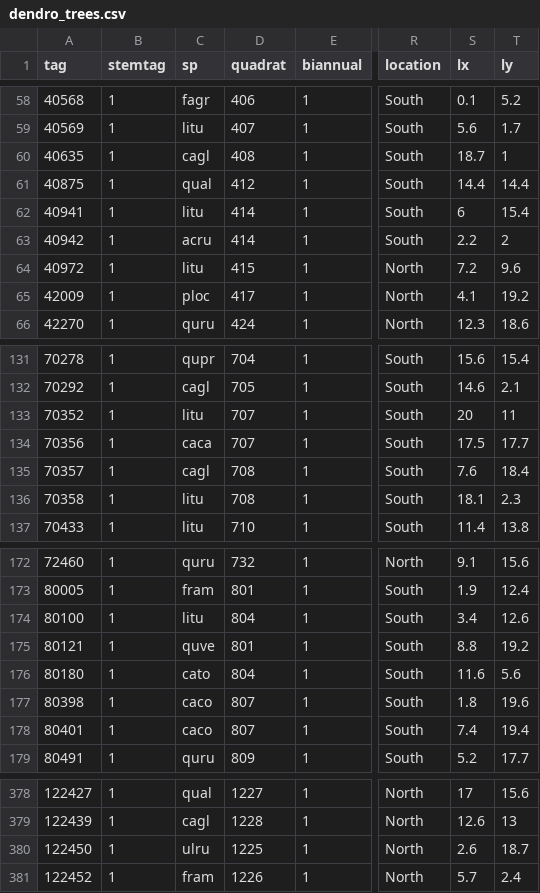
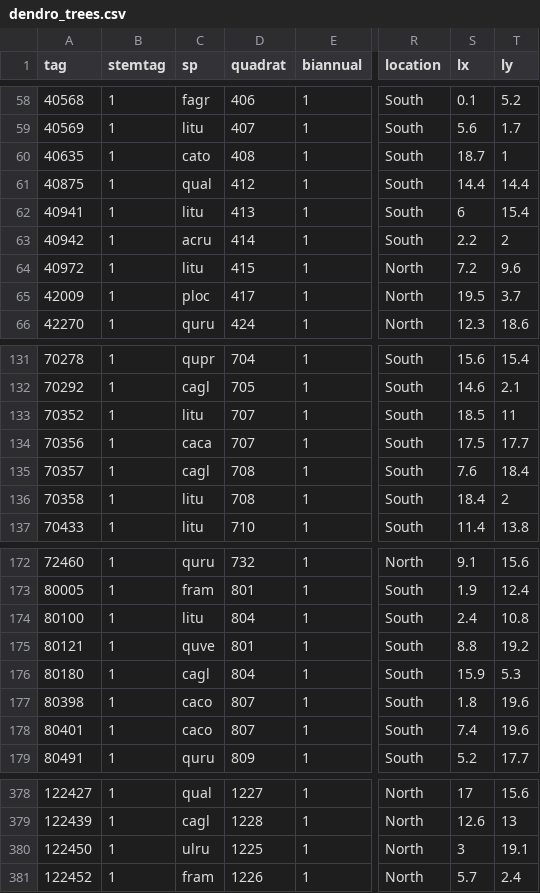
Before and after one commit to SCBI-ForestGEO/Dendrobands, a CSV file: data/dendro_trees.csv, drawn as a sheet; only a part is shown, gaps mark what is left out; the diff covers the shown part only; the diff names each change by its address in the sheet, - before the commit and + after, or states it on an @@ line.

Commit message:
update data from 2023 census
Update species, quadrat, lx, ly from census changes to:
- dendroID
- dendro_trees
- scbi.dendroAll_BLANK
- data_entry_biannual_spr2024

```diff
--- a/data/dendro_trees.csv
+++ b/data/dendro_trees.csv
-C60 (sp): cagl
+C60 (sp): cato
-D62 (quadrat): 414
+D62 (quadrat): 413
-S65 (lx): 4.1
+S65 (lx): 19.5
-T65 (ly): 19.2
+T65 (ly): 3.7
-S133 (lx): 20
+S133 (lx): 18.5
-S136 (lx): 18.1
+S136 (lx): 18.4
-T136 (ly): 2.3
+T136 (ly): 2
-S174 (lx): 3.4
+S174 (lx): 2.4
-T174 (ly): 12.6
+T174 (ly): 10.8
-C176 (sp): cato
+C176 (sp): cagl
-S176 (lx): 11.6
+S176 (lx): 15.9
-T176 (ly): 5.6
+T176 (ly): 5.3
-T178 (ly): 19.4
+T178 (ly): 19.6
-S380 (lx): 2.6
+S380 (lx): 3
-T380 (ly): 18.7
+T380 (ly): 19.1
```
Also changed, not shown: 21 edited cells elsewhere in this file, data/dendroID.csv, data/scbi.dendroAll_BLANK.csv, 1 other file.
